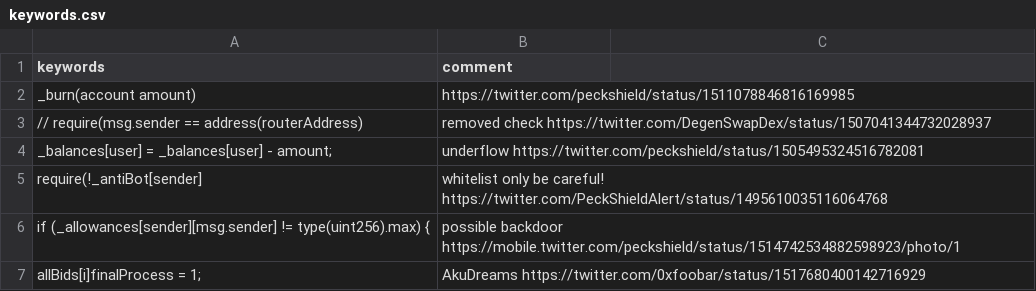
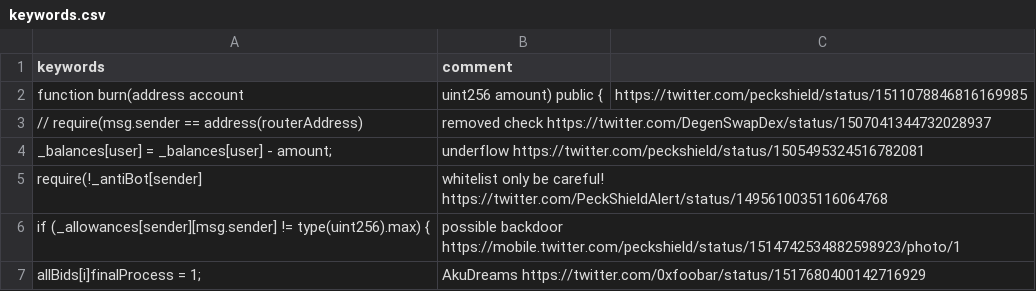
Before and after one commit to ngmisl/sollate, a CSV file: keywords.csv, drawn as a sheet.

Commit message:
update

```diff
--- a/keywords.csv
+++ b/keywords.csv
@@ -1,3 +1,3 @@
 keywords, comment
-_burn(account amount), https://twitter.com/peckshield/status/1511078846816169985
+function burn(address account, uint256 amount) public {, https://twitter.com/peckshield/status/1511078846816169985
 // require(msg.sender == address(routerAddress), removed check https://twitter.com/DegenSwapDex/status/1507041344732028937
```
